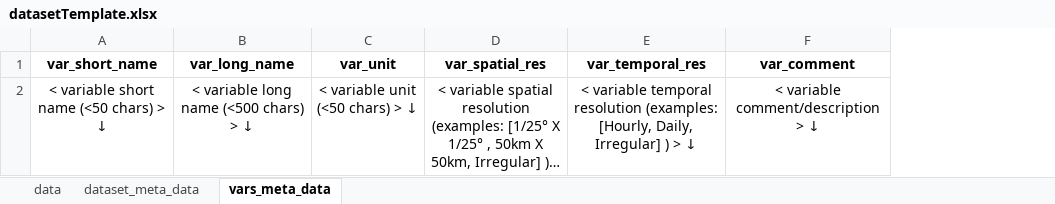
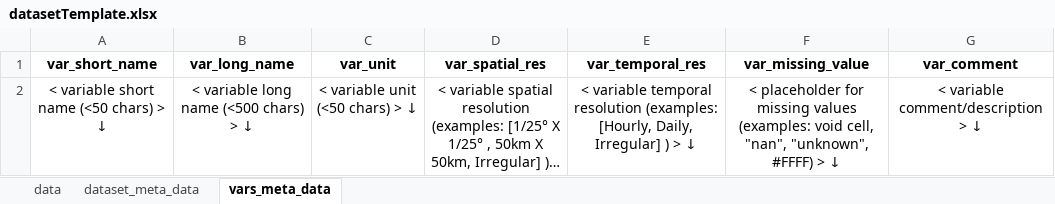
Before and after one commit to mdashkezari/opedia, an Excel workbook: template/datasetTemplate.xlsx, sheet vars_meta_data, drawn as a sheet; long unchanged cells end in …; values as stored, in another font and other column widths than the file's, no borders; the diff names each change by its address in the sheet, - before the commit and + after, or states it on an @@ line.

```diff
--- a/template/datasetTemplate.xlsx (sheet vars_meta_data)
+++ b/template/datasetTemplate.xlsx (sheet vars_meta_data)
+column F (var_missing_value), row 2: < placeholder for missing values (examples: void cell, "nan", "unknown", #FFFF) > ↓
```
Also changed, not shown: 12 other files.
